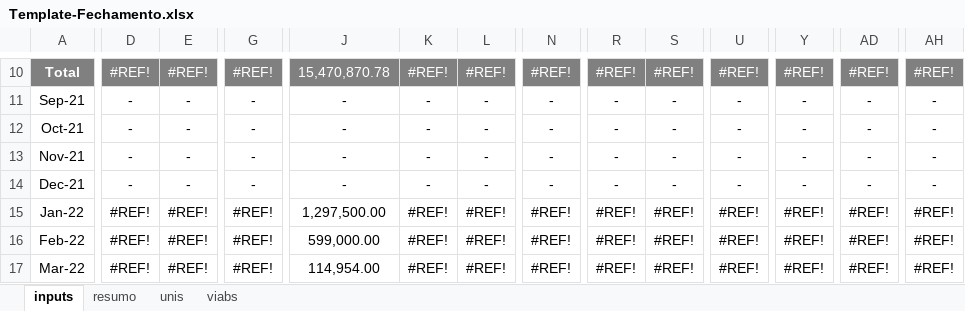
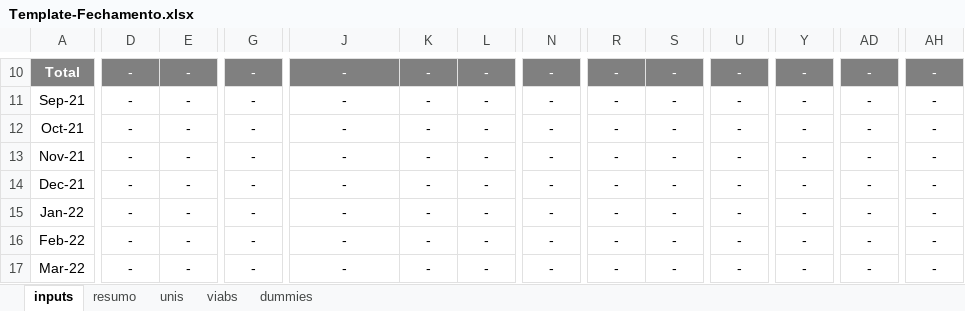
Before and after one commit to vitortaira/amplaGitHub, an Excel workbook: templates/Template-Fechamento.xlsx, sheet inputs, drawn as a sheet; only a part is shown, gaps mark what is left out; values as stored, in another font and other column widths than the file's, no borders; conditional formats not drawn; the diff covers the shown part only; the diff names each change by its address in the sheet, - before the commit and + after, or states it on an @@ line.

```diff
--- a/templates/Template-Fechamento.xlsx (sheet inputs)
+++ b/templates/Template-Fechamento.xlsx (sheet inputs)
+sheet tab: dummies
-D10: #REF!
+D10: -
-E10: #REF!
+E10: -
-G10: #REF!
+G10: -
-J10: 15,470,870.78
+J10: -
-K10: #REF!
+K10: -
-L10: #REF!
+L10: -
-N10: #REF!
+N10: -
-R10: #REF!
+R10: -
-S10: #REF!
+S10: -
-U10: #REF!
+U10: -
-Y10: #REF!
+Y10: -
-AD10: #REF!
+AD10: -
-AH10: #REF!
+AH10: -
-D15:D17: #REF!
+D15:D17: -
-E15:E17: #REF!
+E15:E17: -
-G15:G17: #REF!
+G15:G17: -
-J15: 1,297,500.00
+J15: -
-K15:K17: #REF!
+K15:K17: -
-L15:L17: #REF!
+L15:L17: -
-N15:N17: #REF!
+N15:N17: -
-R15:R17: #REF!
+R15:R17: -
-S15:S17: #REF!
+S15:S17: -
-U15:U17: #REF!
+U15:U17: -
-Y15:Y17: #REF!
+Y15:Y17: -
-AD15:AD17: #REF!
+AD15:AD17: -
-AH15:AH17: #REF!
+AH15:AH17: -
-J16: 599,000.00
+J16: -
-J17: 114,954.00
+J17: -
```
Also changed, not shown: 1712 edited cells elsewhere in this sheet, sheet resumo, formulas that keep their value, charts or pictures, 3 other files.
